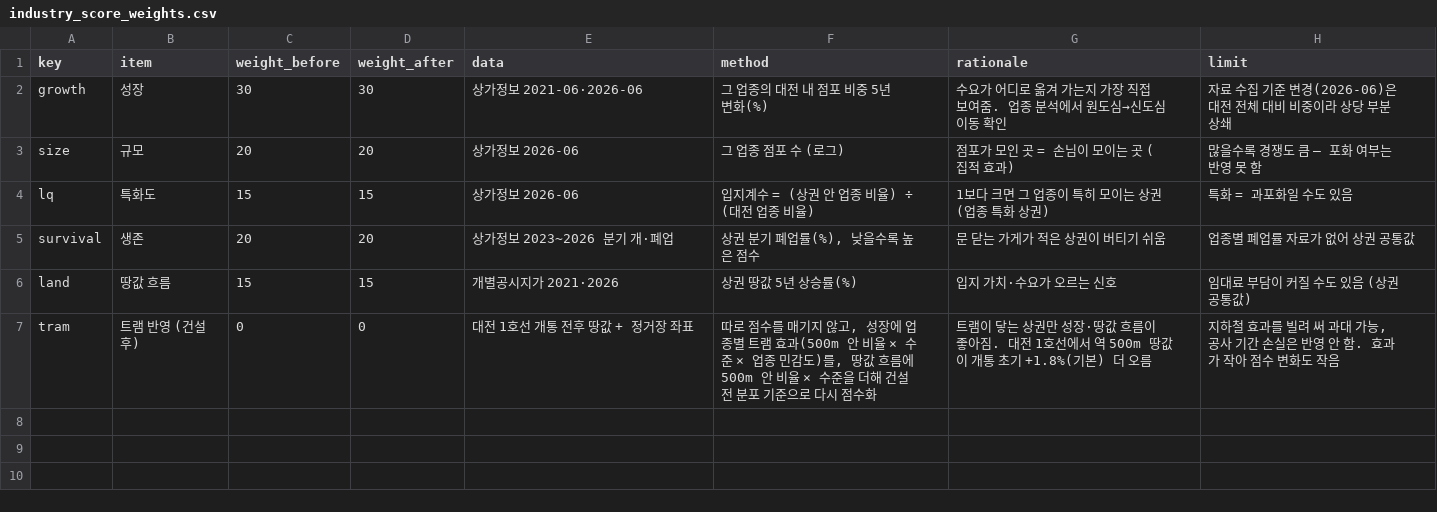
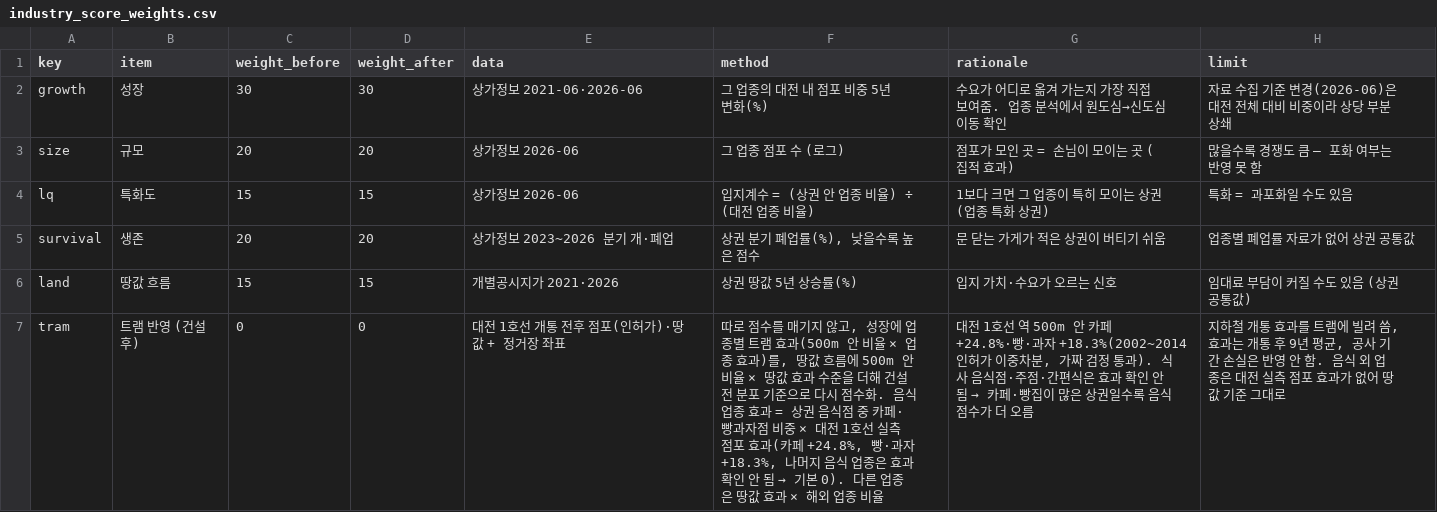
Before and after one commit to KangSeungWan/Commercial-Area-Analysis, a CSV file: tram_model/outputs/industry_score_weights.csv, drawn as a sheet.

```diff
--- a/tram_model/outputs/industry_score_weights.csv
+++ b/tram_model/outputs/industry_score_weights.csv
@@ -6,2 +6,2 @@ survival,생존,20,20,상가정보 2023~2026 분기 개·폐업,"상권 분기
 land,땅값 흐름,15,15,개별공시지가 2021·2026,상권 땅값 5년 상승률(%),입지 가치·수요가 오르는 신호,임대료 부담이 커질 수도 있음 (상권 공통값)
-tram,트램 반영 (건설 후),0,0,대전 1호선 개통 전후 땅값 + 정거장 좌표,"따로 점수를 매기지 않고, 성장에 업종별 트램 효과(500m 안 비율 × 수준 × 업종 민감도)를, 땅값 흐름에 500m 안 비율 × 수준을 더해 건설 전 분포 기준으로 다시 점수화",트램이 닿는 상권만 성장·땅값 흐름이 좋아짐. 대전 1호선에서 역 500m 땅값이 개통 초기 +1.8%(기본) 더 오름,"지하철 효과를 빌려 써 과대 가능, 공사 기간 손실은 반영 안 함. 효과가 작아 점수 변화도 작음"
+tram,트램 반영 (건설 후),0,0,대전 1호선 개통 전후 점포(인허가)·땅값 + 정거장 좌표,"따로 점수를 매기지 않고, 성장에 업종별 트램 효과(500m 안 비율 × 업종 효과)를, 땅값 흐름에 500m 안 비율 × 땅값 효과 수준을 더해 건설 전 분포 기준으로 다시 점수화. 음식 업종 효과 = 상권 음식점 중 카페·빵과자점 비중 × 대전 1호선 실측 점포 효과(카페 +24.8%, 빵·과자 +18.3%, 나머지 음식 업종은 효과 확인 안 됨 → 기본 0). 다른 업종은 땅값 효과 × 해외 업종 비율","대전 1호선 역 500m 안 카페 +24.8%·빵·과자 +18.3%(2002~2014 인허가 이중차분, 가짜 검정 통과). 식사 음식점·주점·간편식은 효과 확인 안 됨 → 카페·빵집이 많은 상권일수록 음식 점수가 더 오름","지하철 개통 효과를 트램에 빌려 씀, 효과는 개통 후 9년 평균, 공사 기간 손실은 반영 안 함. 음식 외 업종은 대전 실측 점포 효과가 없어 땅값 기준 그대로"
```
Also changed, not shown: tram_model/outputs/industry_scores.csv, 4 other files.
